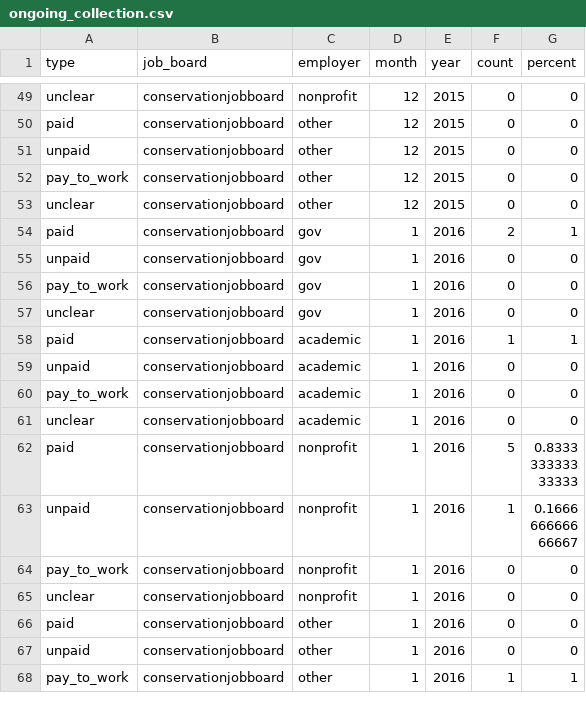
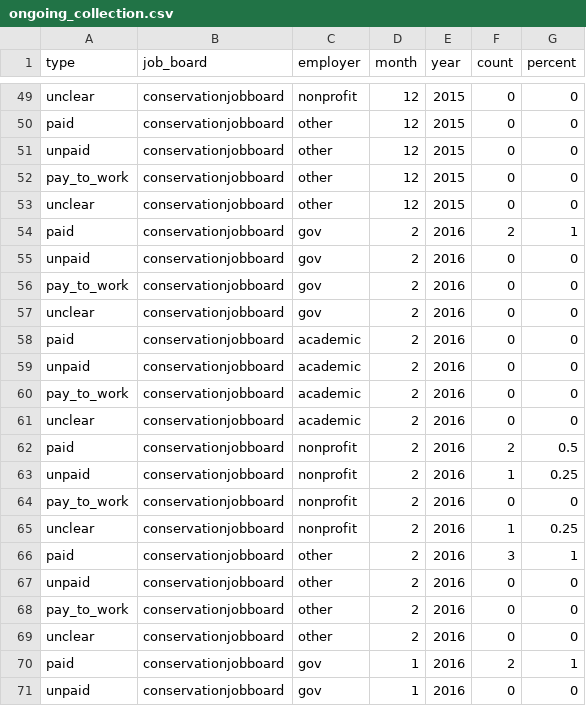
Before and after one commit to aurielfournier/unpaid_technicians, a CSV file: ongoing_collection.csv, drawn as a sheet; only a part is shown, gaps mark what is left out; the shorter side is filled out with more unchanged rows.

```diff
--- a/ongoing_collection.csv
+++ b/ongoing_collection.csv
@@ -53,2 +53,18 @@
 "unclear","conservationjobboard","other","12",2015,0,0
+"paid","conservationjobboard","gov","2",2016,2,1
+"unpaid","conservationjobboard","gov","2",2016,0,0
+"pay_to_work","conservationjobboard","gov","2",2016,0,0
+"unclear","conservationjobboard","gov","2",2016,0,0
+"paid","conservationjobboard","academic","2",2016,0,0
+"unpaid","conservationjobboard","academic","2",2016,0,0
+"pay_to_work","conservationjobboard","academic","2",2016,0,0
+"unclear","conservationjobboard","academic","2",2016,0,0
+"paid","conservationjobboard","nonprofit","2",2016,2,0.5
+"unpaid","conservationjobboard","nonprofit","2",2016,1,0.25
+"pay_to_work","conservationjobboard","nonprofit","2",2016,0,0
+"unclear","conservationjobboard","nonprofit","2",2016,1,0.25
+"paid","conservationjobboard","other","2",2016,3,1
+"unpaid","conservationjobboard","other","2",2016,0,0
+"pay_to_work","conservationjobboard","other","2",2016,0,0
+"unclear","conservationjobboard","other","2",2016,0,0
 "paid","conservationjobboard","gov","1",2016,2,1
```
Also changed, not shown: 4 other files.
